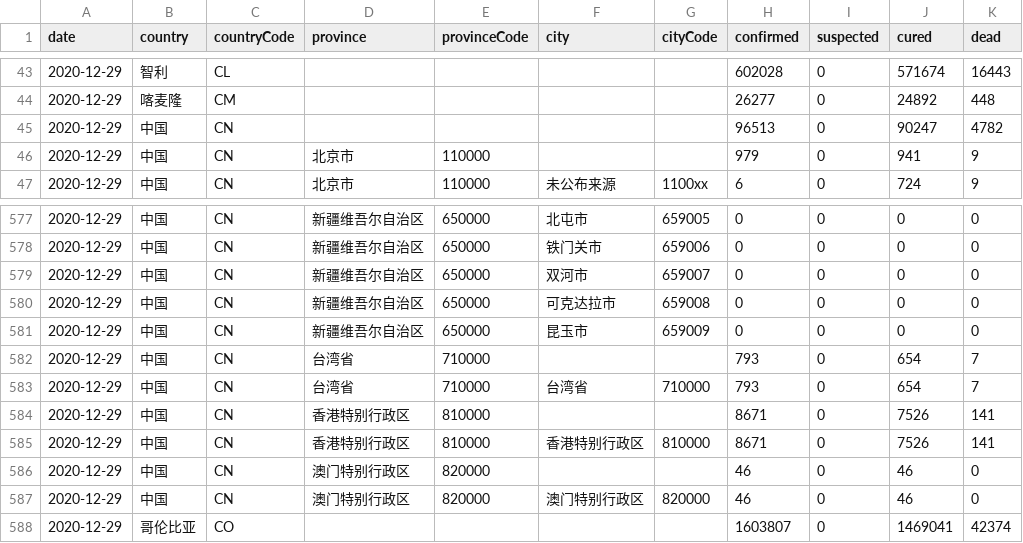
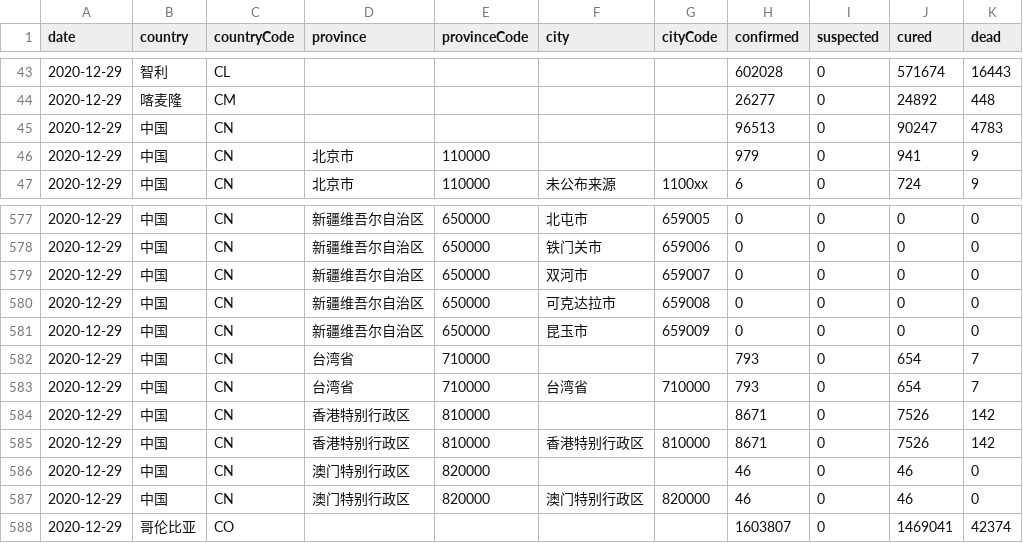
Before and after one commit to herman6888/Wuhan-2019-nCoV, a CSV file: Data/2020-12-29.csv, drawn as a sheet; only a part is shown, gaps mark what is left out.

```diff
--- a/Data/2020-12-29.csv
+++ b/Data/2020-12-29.csv
@@ -44,3 +44,3 @@ date,country,countryCode,province,provinceCode,city,cityCode,confirmed,suspected
 2020-12-29,喀麦隆,CM,,,,,26277,0,24892,448
-2020-12-29,中国,CN,,,,,96513,0,90247,4782
+2020-12-29,中国,CN,,,,,96513,0,90247,4783
 2020-12-29,中国,CN,北京市,110000,,,979,0,941,9
@@ -583,4 +583,4 @@ date,country,countryCode,province,provinceCode,city,cityCode,confirmed,suspected
 2020-12-29,中国,CN,台湾省,710000,台湾省,710000,793,0,654,7
-2020-12-29,中国,CN,香港特别行政区,810000,,,8671,0,7526,141
-2020-12-29,中国,CN,香港特别行政区,810000,香港特别行政区,810000,8671,0,7526,141
+2020-12-29,中国,CN,香港特别行政区,810000,,,8671,0,7526,142
+2020-12-29,中国,CN,香港特别行政区,810000,香港特别行政区,810000,8671,0,7526,142
 2020-12-29,中国,CN,澳门特别行政区,820000,,,46,0,46,0
```
Also changed, not shown: 2 other files.
